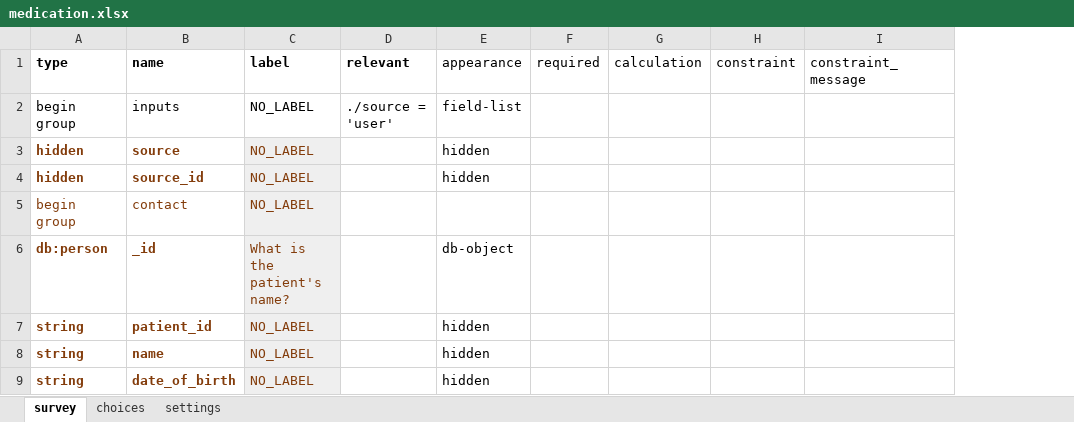
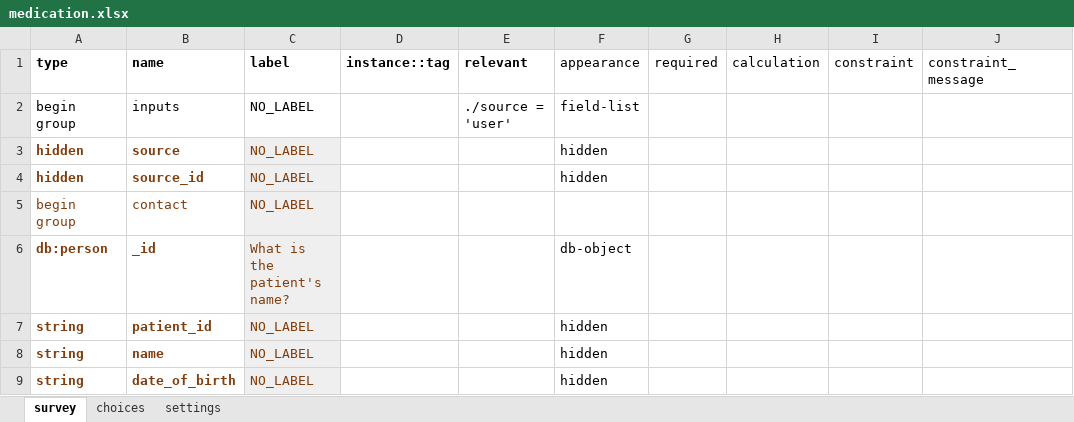
Before and after one commit to gitcliff/mydhi-cht-config, an Excel workbook: config/forms/app/medication.xlsx, sheet survey, drawn as a sheet; only a part is shown; values as stored, in another font and other column widths than the file's, no borders; charts and pictures not drawn; the diff names each change by its address in the sheet, - before the commit and + after, or states it on an @@ line.

Commit message:
updating reports for the medication form

```diff
--- a/config/forms/app/medication.xlsx (sheet survey)
+++ b/config/forms/app/medication.xlsx (sheet survey)
+column D (instance::tag), empty
```
Also changed, not shown: sheet settings, 3 other files.
